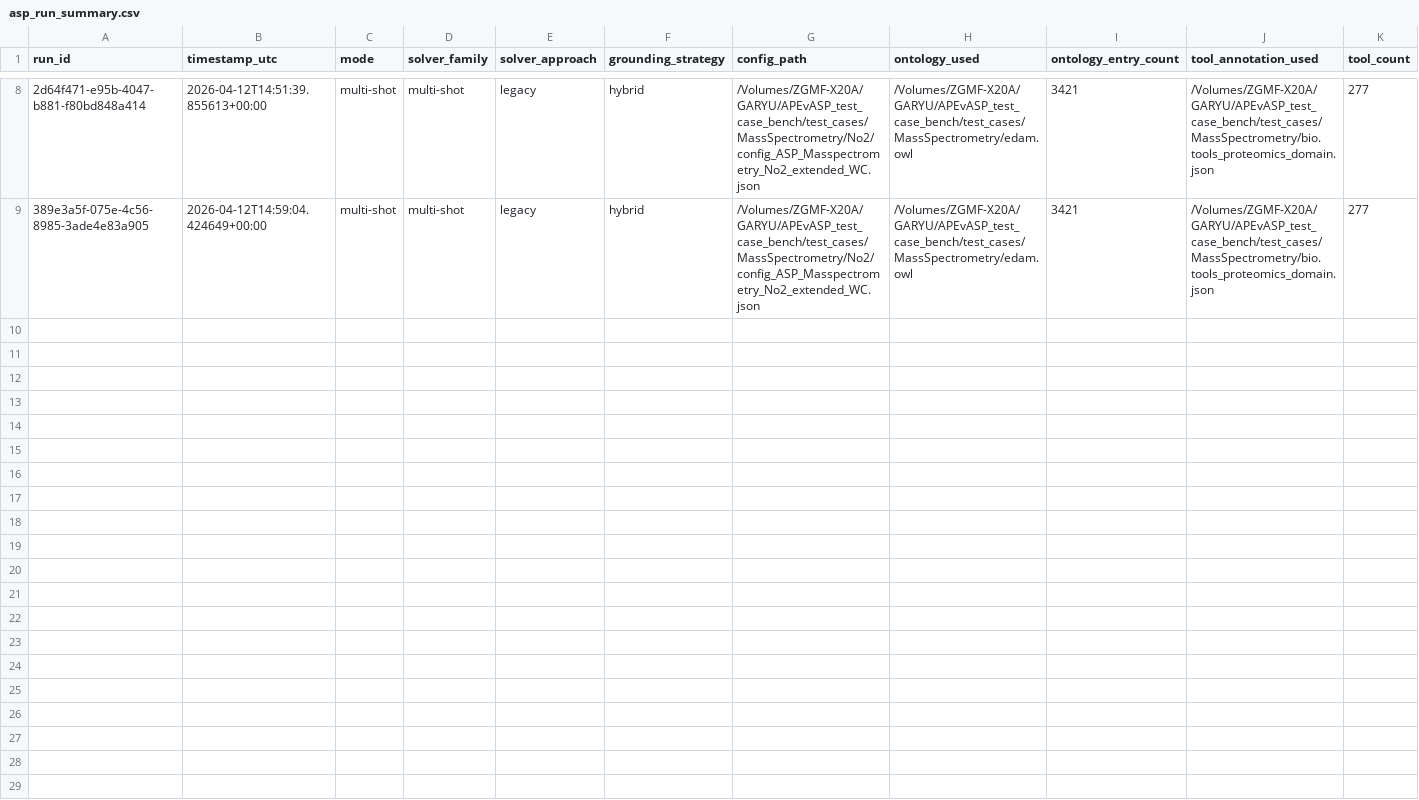
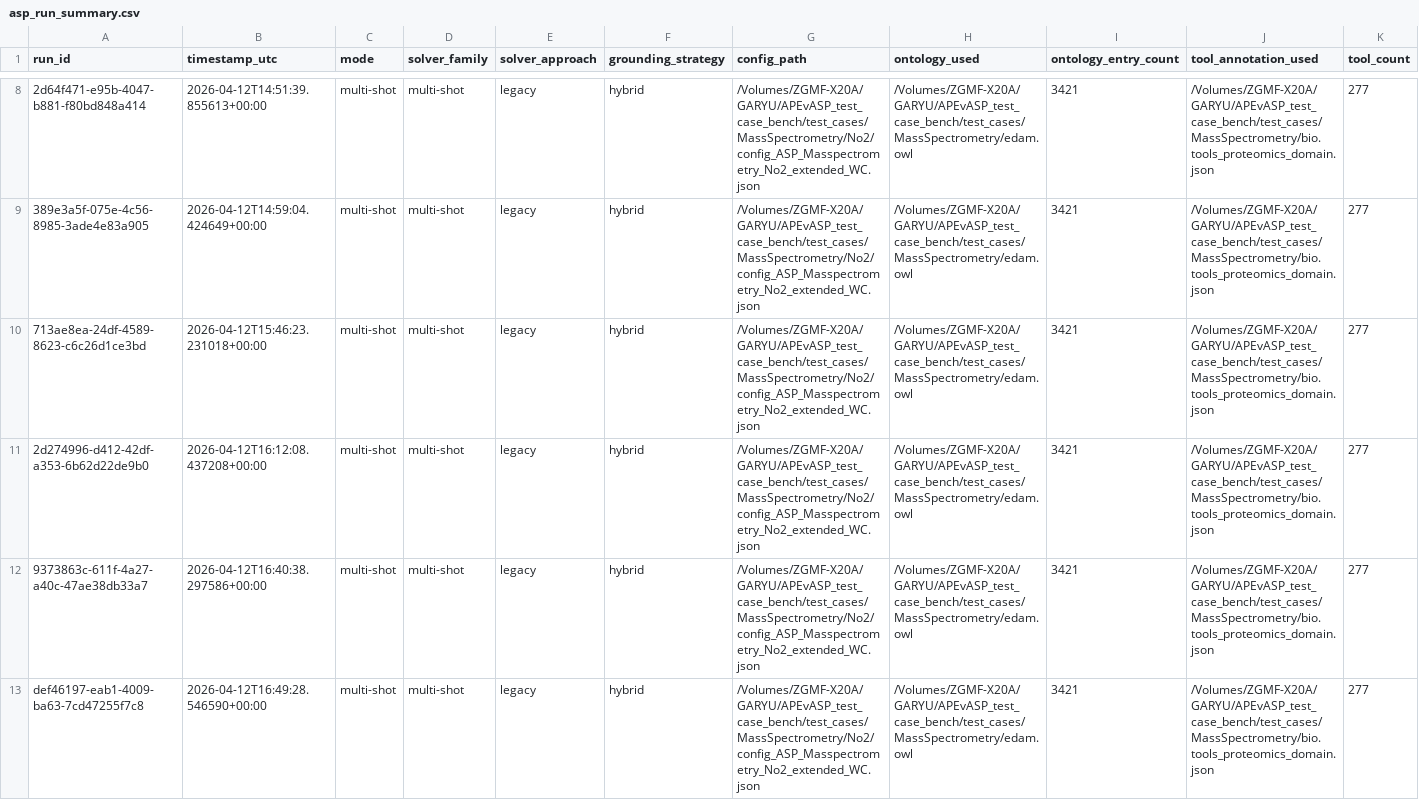
Before and after one commit to Workflomics/clindaws, a CSV file: results/solutions_MassSpectrometry_No2_extended/WC/asp_run_summary.csv, drawn as a sheet; only a part is shown, gaps mark what is left out; rows hold the shown columns only; the diff names each change by its address in the sheet, - before the commit and + after, or states it on an @@ line.

```diff
--- a/results/solutions_MassSpectrometry_No2_extended/WC/asp_run_summary.csv
+++ b/results/solutions_MassSpectrometry_No2_extended/WC/asp_run_summary.csv
+row 10: 713ae8ea-24df-4589-8623-c6c26d1ce3bd | 2026-04-12T15:46:23.231018+00:00 | multi-shot | multi-shot | legacy | hybrid | /Volumes/ZGMF-X20A/GARYU/APEvASP_test_case_bench/test_cases/MassSpectrometry/No2/config_ASP_Masspectrometry_No2_extended_WC.json | /Volumes/ZGMF-X20A/GARYU/APEvASP_test_case_bench/test_cases/MassSpectrometry/edam.owl | 3421 | /Volumes/ZGMF-X20A/GARYU/APEvASP_test_case_bench/test_cases/MassSpectrometry/bio.tools_proteomics_domain.json | 277
+row 11: 2d274996-d412-42df-a353-6b62d22de9b0 | 2026-04-12T16:12:08.437208+00:00 | multi-shot | multi-shot | legacy | hybrid | /Volumes/ZGMF-X20A/GARYU/APEvASP_test_case_bench/test_cases/MassSpectrometry/No2/config_ASP_Masspectrometry_No2_extended_WC.json | /Volumes/ZGMF-X20A/GARYU/APEvASP_test_case_bench/test_cases/MassSpectrometry/edam.owl | 3421 | /Volumes/ZGMF-X20A/GARYU/APEvASP_test_case_bench/test_cases/MassSpectrometry/bio.tools_proteomics_domain.json | 277
+row 12: 9373863c-611f-4a27-a40c-47ae38db33a7 | 2026-04-12T16:40:38.297586+00:00 | multi-shot | multi-shot | legacy | hybrid | /Volumes/ZGMF-X20A/GARYU/APEvASP_test_case_bench/test_cases/MassSpectrometry/No2/config_ASP_Masspectrometry_No2_extended_WC.json | /Volumes/ZGMF-X20A/GARYU/APEvASP_test_case_bench/test_cases/MassSpectrometry/edam.owl | 3421 | /Volumes/ZGMF-X20A/GARYU/APEvASP_test_case_bench/test_cases/MassSpectrometry/bio.tools_proteomics_domain.json | 277
+row 13: def46197-eab1-4009-ba63-7cd47255f7c8 | 2026-04-12T16:49:28.546590+00:00 | multi-shot | multi-shot | legacy | hybrid | /Volumes/ZGMF-X20A/GARYU/APEvASP_test_case_bench/test_cases/MassSpectrometry/No2/config_ASP_Masspectrometry_No2_extended_WC.json | /Volumes/ZGMF-X20A/GARYU/APEvASP_test_case_bench/test_cases/MassSpectrometry/edam.owl | 3421 | /Volumes/ZGMF-X20A/GARYU/APEvASP_test_case_bench/test_cases/MassSpectrometry/bio.tools_proteomics_domain.json | 277
```
Also changed, not shown: results/solutions_ImageMagick_Ex2/WC/asp_run_log.csv, results/solutions_MassSpectrometry_No2_extended/WC/asp_run_log.csv, 25 other files.
